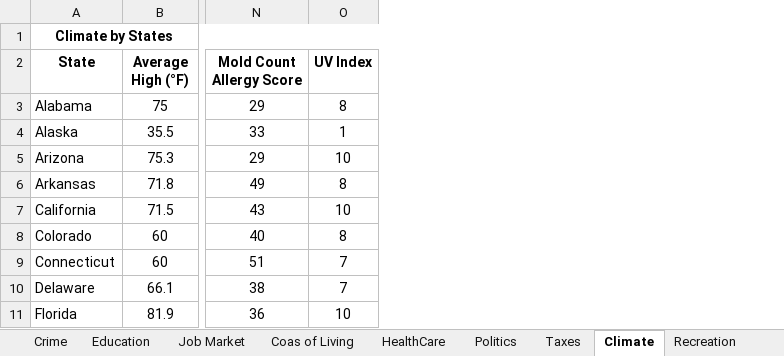
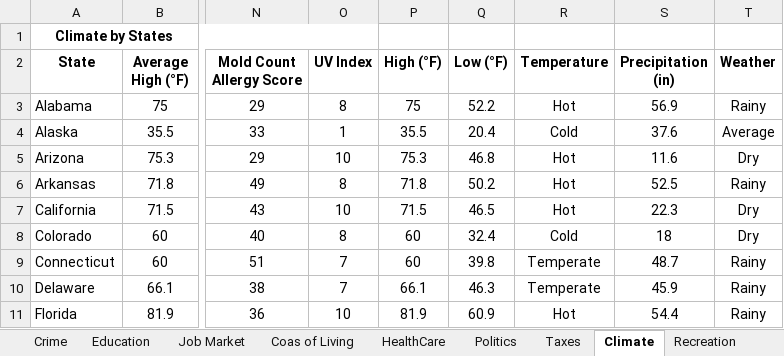
Before and after one commit to ArthurTavasiev/Capstone-State-Good-to-Live, an Excel workbook: AllSheets.xlsx, sheet Climate, drawn as a sheet; only a part is shown, gaps mark what is left out; values as stored, in another font and other column widths than the file's, no borders; the diff names each change by its address in the sheet, - before the commit and + after, or states it on an @@ line.

```diff
--- a/AllSheets.xlsx (sheet Climate)
+++ b/AllSheets.xlsx (sheet Climate)
+column P (High (°F)), rows 3-11: 75 | 35.5 | 75.3 | 71.8 | 71.5 | 60 | 60 | 66.1 | 81.9
+column Q (Low (°F)), rows 3-11: 52.2 | 20.4 | 46.8 | 50.2 | 46.5 | 32.4 | 39.8 | 46.3 | 60.9
+column R (Temperature), rows 3-11: Hot | Cold | Hot | Hot | Hot | Cold | Temperate | Temperate | Hot
+column S (Precipitation (in)), rows 3-11: 56.9 | 37.6 | 11.6 | 52.5 | 22.3 | 18 | 48.7 | 45.9 | 54.4
+column T (Weather), rows 3-11: Rainy | Average | Dry | Rainy | Dry | Dry | Rainy | Rainy | Rainy
```
Also changed, not shown: sheet Crime, sheet Education, sheet HealthCare, sheet Coas of Living, sheet Recreation, sheet Taxes, 1 more sheet.
